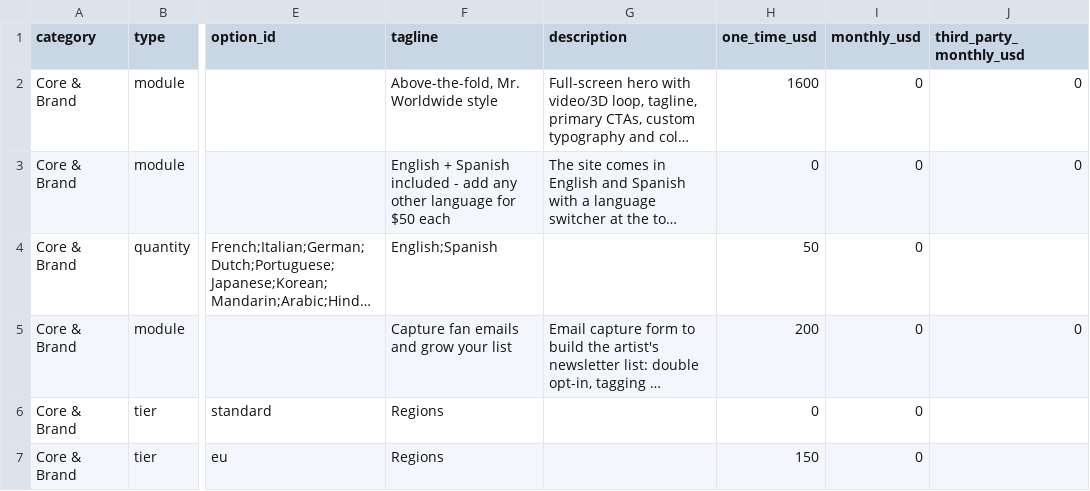
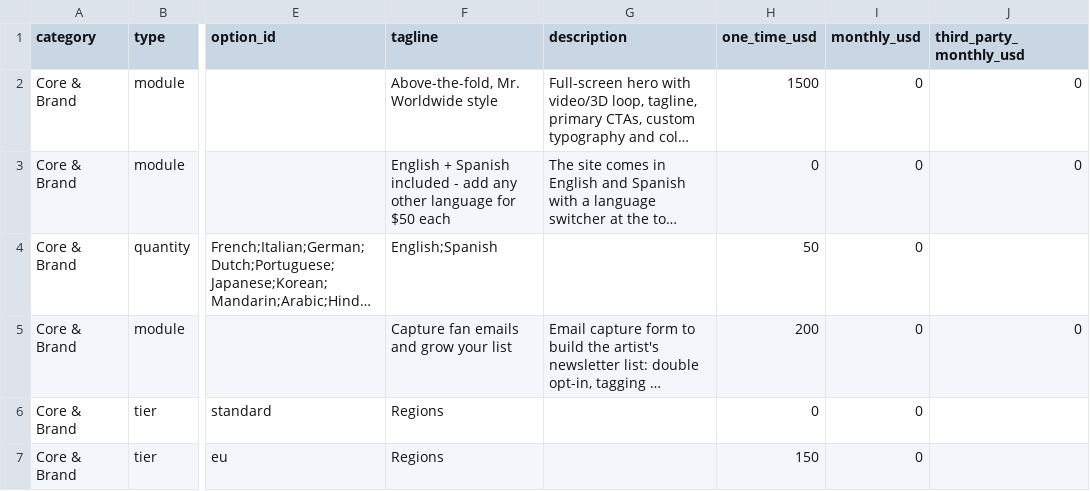
Before and after one commit to voftec/Website-a-la-carta, a CSV file: catalog.csv, drawn as a sheet; only a part is shown, gaps mark what is left out; long unchanged cells end in …; the diff names each change by its address in the sheet, - before the commit and + after, or states it on an @@ line.

```diff
--- a/catalog.csv
+++ b/catalog.csv
-H2 (one_time_usd): 1600
+H2 (one_time_usd): 1500
```
Also changed, not shown: 3 other files.
